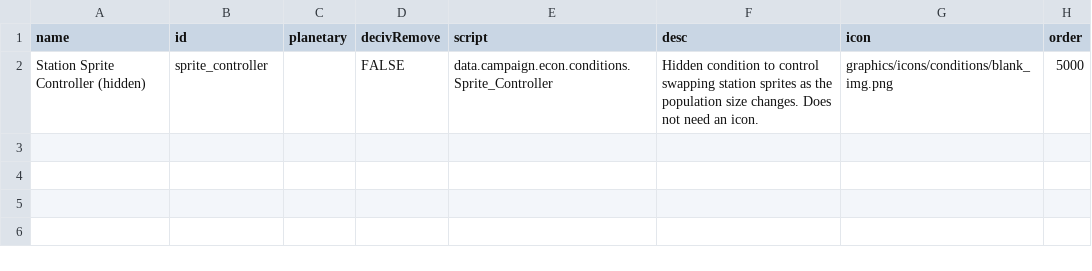
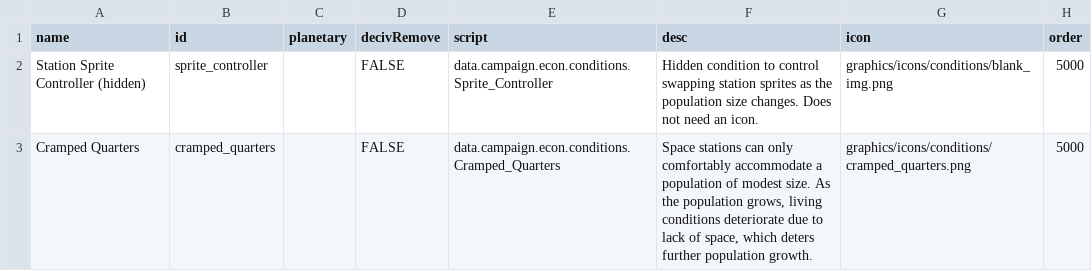
Before and after one commit to boggled-starsector/boggled_station_construction, a CSV file: Boggled Station Construction/data/campaign/market_conditions.csv, drawn as a sheet.

```diff
--- a/Boggled Station Construction/data/campaign/market_conditions.csv
+++ b/Boggled Station Construction/data/campaign/market_conditions.csv
@@ -2 +2,2 @@ name,id,planetary,decivRemove,script,desc,icon,order
 Station Sprite Controller (hidden),sprite_controller,,FALSE,data.campaign.econ.conditions.Sprite_Controller,Hidden condition to control swapping station sprites as the population size changes. Does not need an icon.,graphics/icons/conditions/blank_img.png,5000
+Cramped Quarters,cramped_quarters,,FALSE,data.campaign.econ.conditions.Cramped_Quarters,"Space stations can only comfortably accommodate a population of modest size. As the population grows, living conditions deteriorate due to lack of space, which deters further population growth.",graphics/icons/conditions/cramped_quarters.png,5000
```
Also changed, not shown: 6 other files.
